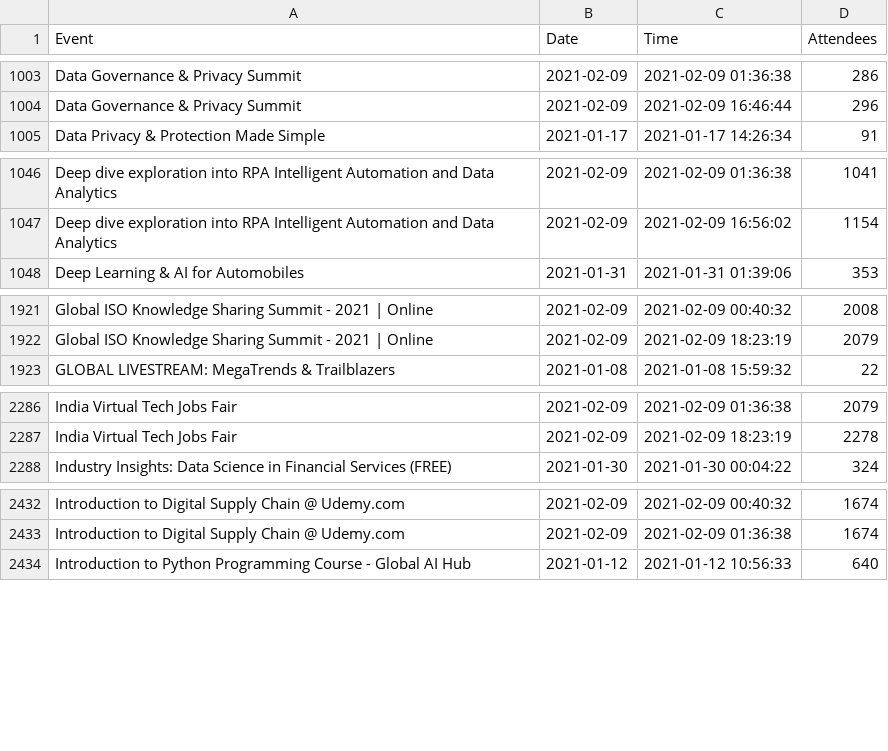
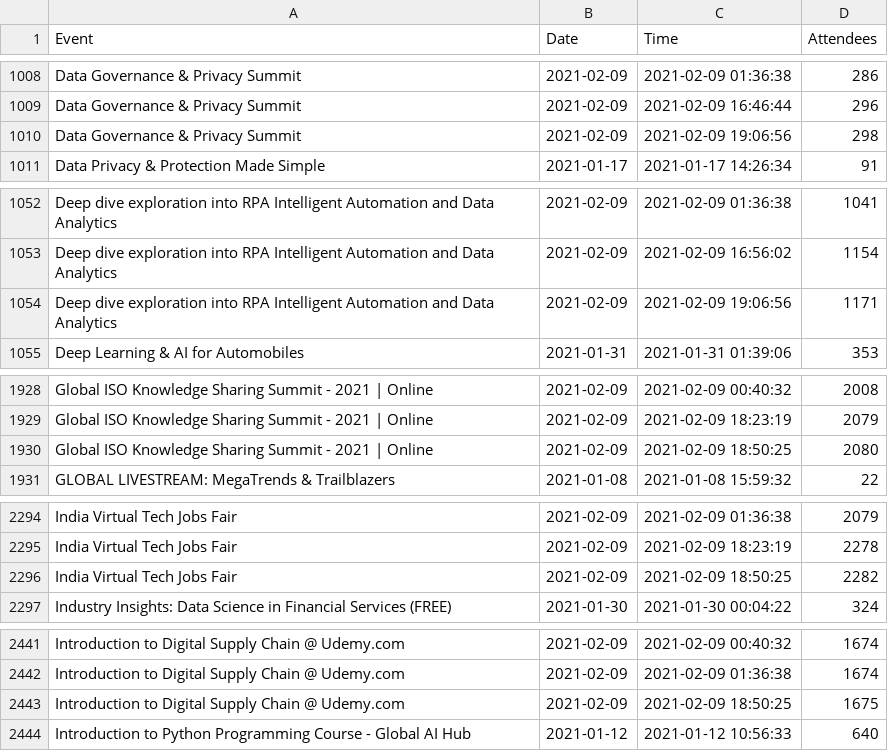
Before and after one commit to DragonflyStats/Projects, a CSV file: events/AttendeePastEvents.csv, drawn as a sheet; only a part is shown, gaps mark what is left out; the diff covers the shown part only; the diff names each change by its address in the sheet, - before the commit and + after, or states it on an @@ line.

```diff
--- a/events/AttendeePastEvents.csv
+++ b/events/AttendeePastEvents.csv
+row 1010: Data Governance & Privacy Summit | 2021-02-09 | 2021-02-09 19:06:56 | 298
+row 1054: Deep dive exploration into RPA Intelligent Automation and Data Analytics | 2021-02-09 | 2021-02-09 19:06:56 | 1171
+row 1930: Global ISO Knowledge Sharing Summit - 2021 | Online | 2021-02-09 | 2021-02-09 18:50:25 | 2080
+row 2296: India Virtual Tech Jobs Fair | 2021-02-09 | 2021-02-09 18:50:25 | 2282
+row 2443: Introduction to Digital Supply Chain @ Udemy.com | 2021-02-09 | 2021-02-09 18:50:25 | 1675
```
Also changed, not shown: 11 added rows elsewhere in this file, events/AttendeeNumbers.csv, 1 other file.
